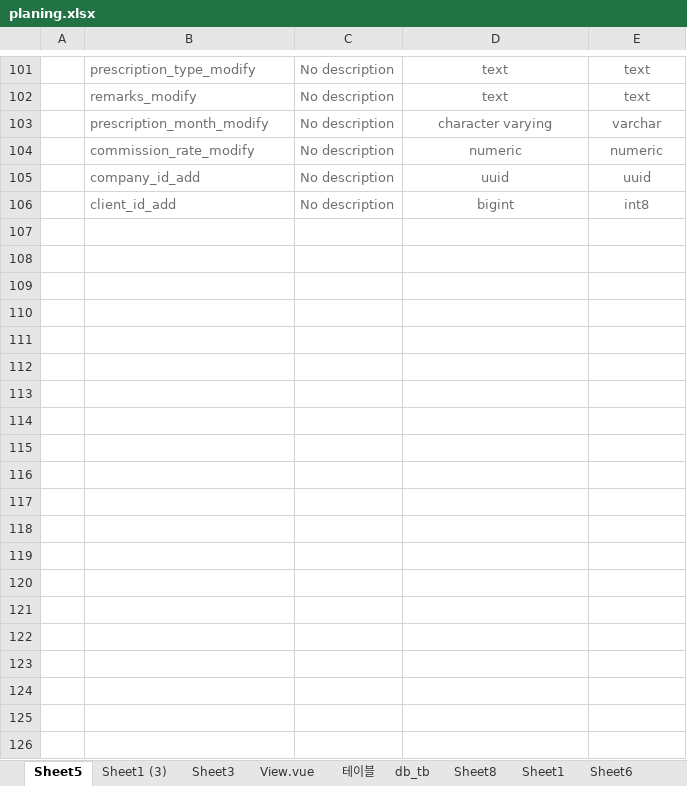
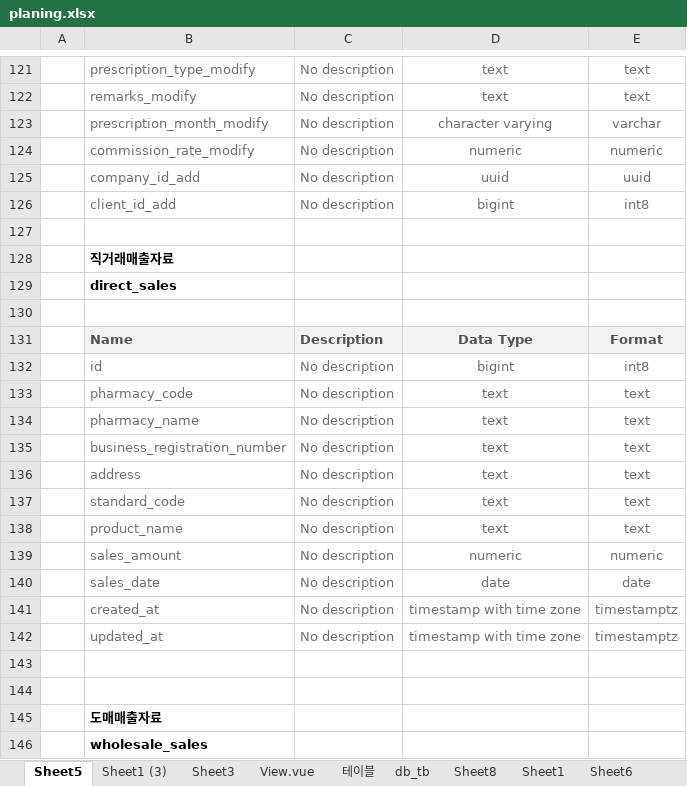
Before and after one commit to sjchoi1975/edi_sh_new, an Excel workbook: planing/planing.xlsx, sheet Sheet5, drawn as a sheet; only a part is shown, gaps mark what is left out; values as stored, in another font and other column widths than the file's, no borders; the diff covers the shown part only; the diff names each change by its address in the sheet, - before the commit and + after, or states it on an @@ line.

```diff
--- a/planing/planing.xlsx (sheet Sheet5)
+++ b/planing/planing.xlsx (sheet Sheet5)
+row 127: (empty)
+row 128:  | 직거래매출자료
+row 129:  | direct_sales
+row 130: (empty)
+row 131:  | Name | Description | Data Type | Format
+row 132:  | id | No description | bigint | int8
+row 133:  | pharmacy_code | No description | text | text
+row 134:  | pharmacy_name | No description | text | text
+row 135:  | business_registration_number | No description | text | text
+row 136:  | address | No description | text | text
+row 137:  | standard_code | No description | text | text
+row 138:  | product_name | No description | text | text
+row 139:  | sales_amount | No description | numeric | numeric
+row 140:  | sales_date | No description | date | date
+row 141:  | created_at | No description | timestamp with time zone | timestamptz
+row 142:  | updated_at | No description | timestamp with time zone | timestamptz
+row 143: (empty)
+row 144: (empty)
+row 145:  | 도매매출자료
+row 146:  | wholesale_sales
```
Also changed, not shown: 33 added rows elsewhere in this sheet, 2 other files.
